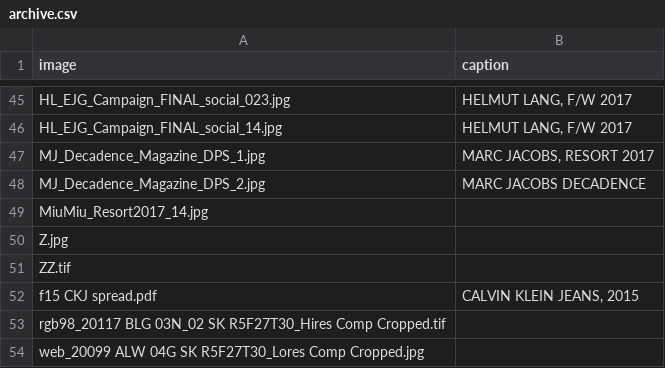
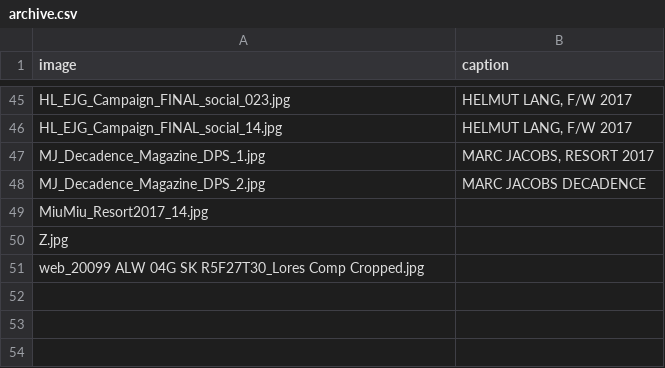
Before and after one commit to malls/establishment, a CSV file: public/csvs/archive.csv, drawn as a sheet; only a part is shown, gaps mark what is left out; the diff names each change by its address in the sheet, - before the commit and + after, or states it on an @@ line.

Commit message:
remove pdfs and tifs

```diff
--- a/public/csvs/archive.csv
+++ b/public/csvs/archive.csv
-row 51: ZZ.tif
-row 52: f15 CKJ spread.pdf | CALVIN KLEIN JEANS, 2015
-row 53: rgb98_20117 BLG 03N_02 SK R5F27T30_Hires Comp Cropped.tif
```
